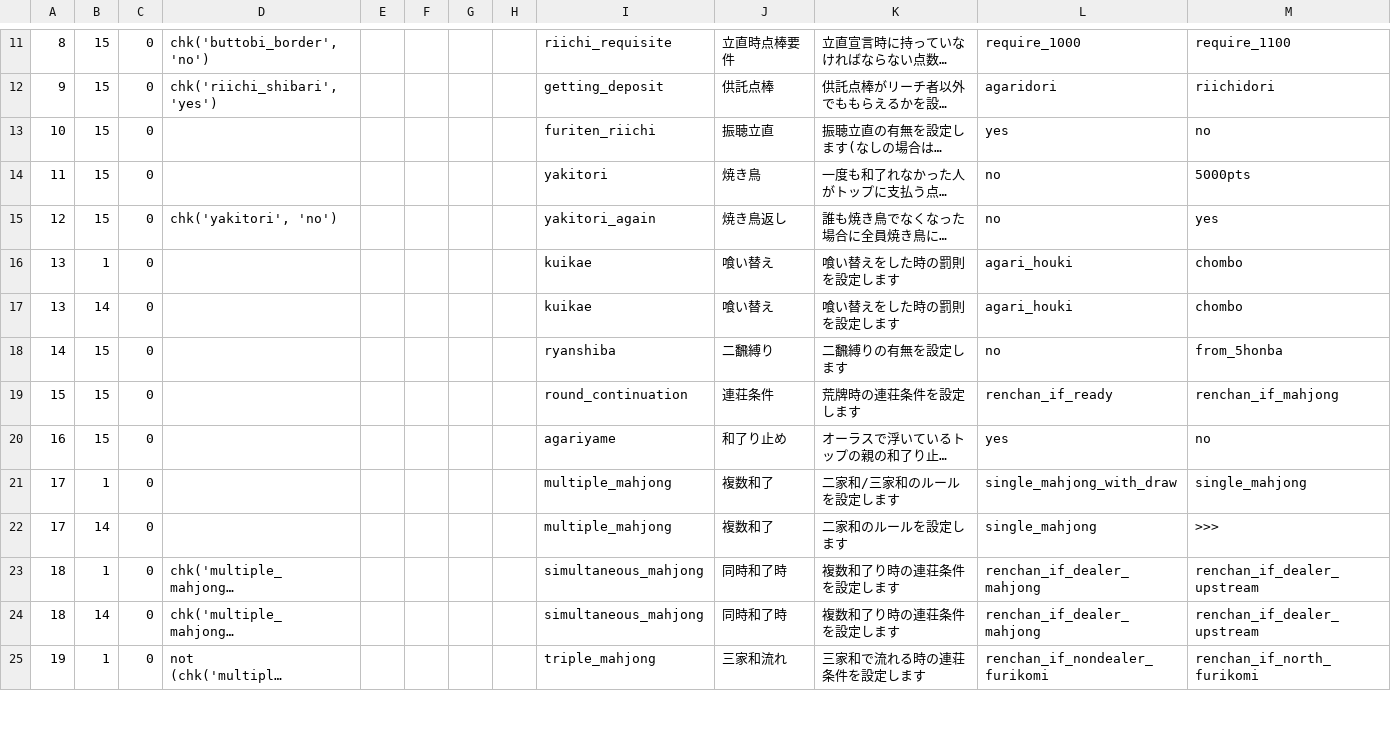
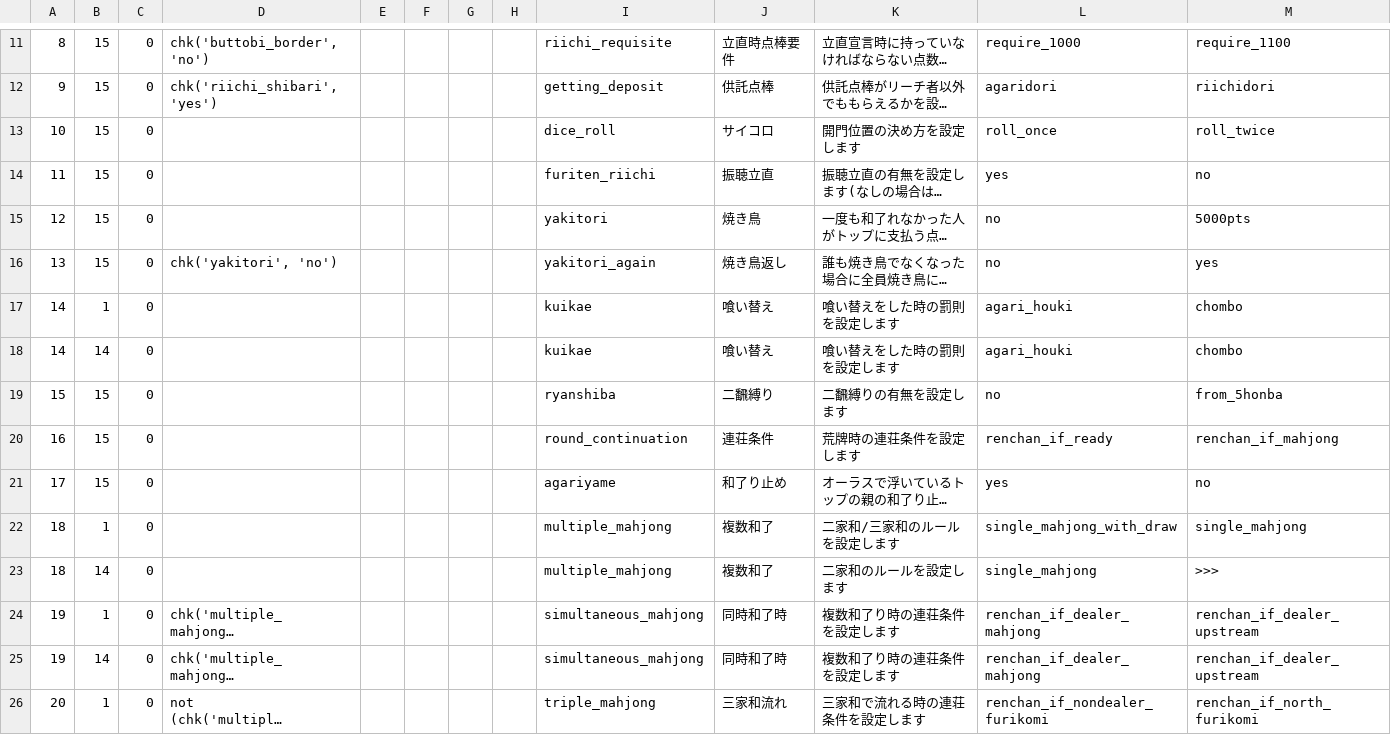
Before and after one commit to MihailJP/MiHaJong, a CSV file: mjcore/data/confitem.csv, drawn as a sheet; only a part is shown, gaps mark what is left out; long unchanged cells end in …; addresses are those after the commit; rows hold the shown columns only; the diff covers the shown part only; the diff names each change by its address in the sheet, - before the commit and + after, or states it on an @@ line.

```diff
--- a/mjcore/data/confitem.csv
+++ b/mjcore/data/confitem.csv
+row 13: 10 | 15 | 0 |  |  |  |  |  | dice_roll | サイコロ | 開門位置の決め方を設定します | roll_once | roll_twice
-A14: 10
+A14: 11
-A15: 11
+A15: 12
-A16: 12
+A16: 13
-A17:A18: 13
+A17:A18: 14
-A19: 14
+A19: 15
-A20: 15
+A20: 16
-A21: 16
+A21: 17
-A22:A23: 17
+A22:A23: 18
-A24:A25: 18
+A24:A25: 19
-A26: 19
+A26: 20
```
Also changed, not shown: 29 edited cells elsewhere in this file, 8 other files.
